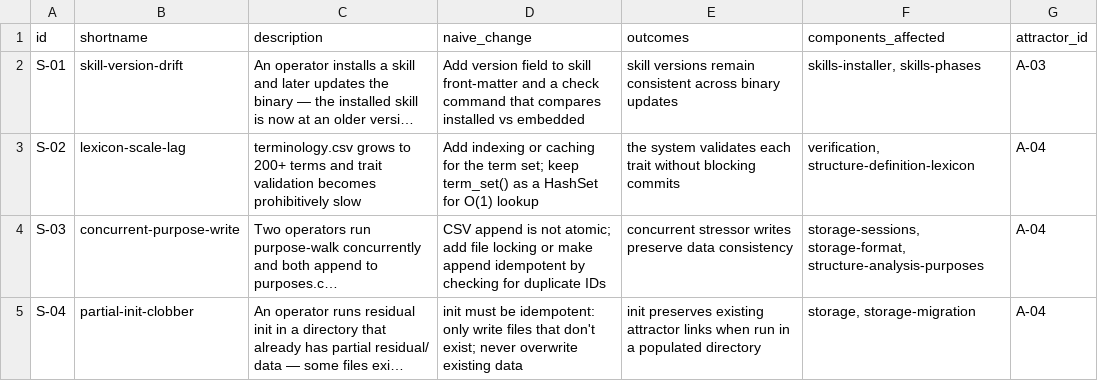
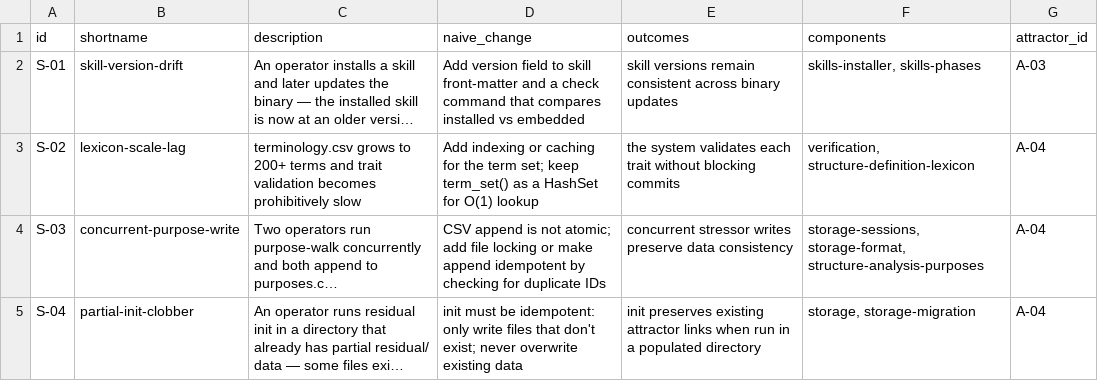
Before and after one commit to mikenrafter/residual, a CSV file: residual/stressors.csv, drawn as a sheet; only a part is shown; long unchanged cells end in …; the diff names each change by its address in the sheet, - before the commit and + after, or states it on an @@ line.

```diff
--- a/residual/stressors.csv
+++ b/residual/stressors.csv
-F1: components_affected
+F1: components
```
Also changed, not shown: residual/purposes.csv, 6 other files.
